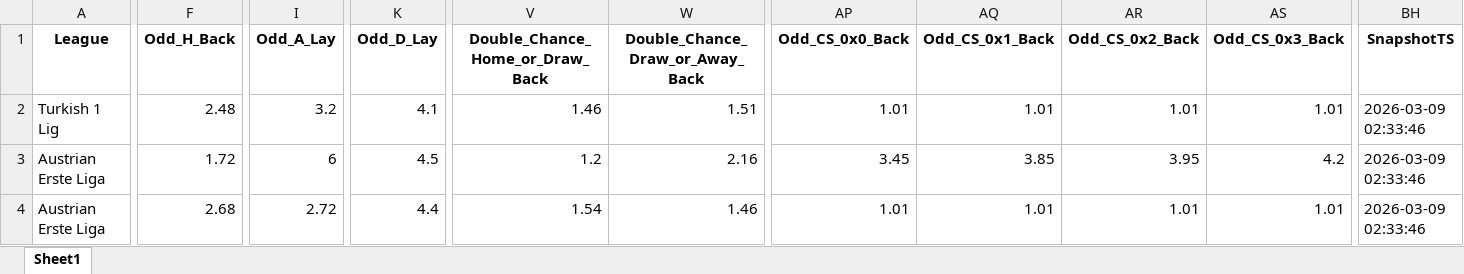
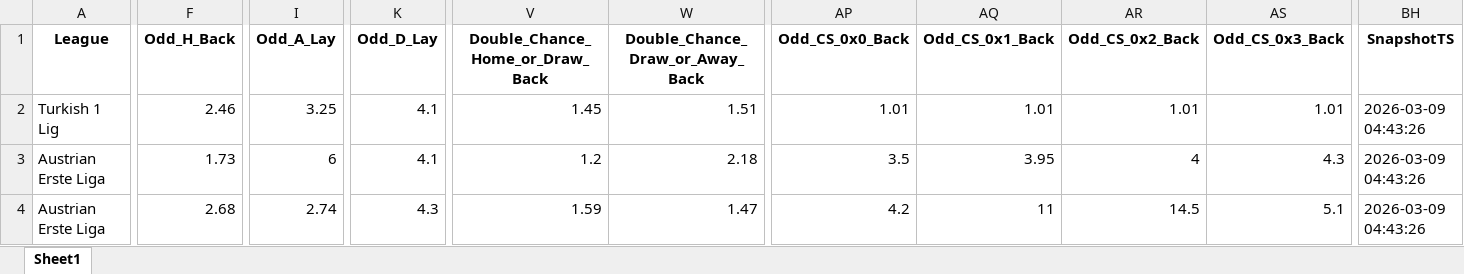
Before and after one commit to mtprado88/jogos_betfair, an Excel workbook: Jogos_do_Dia_Betfair_Back_Lay_2026-03-10.xlsx, sheet Sheet1, drawn as a sheet; only a part is shown, gaps mark what is left out; values as stored, in another font and other column widths than the file's, no borders; the diff covers the shown part only; the diff names each change by its address in the sheet, - before the commit and + after, or states it on an @@ line.

Commit message:
Atualizando o arquivo XLSX

```diff
--- a/Jogos_do_Dia_Betfair_Back_Lay_2026-03-10.xlsx (sheet Sheet1)
+++ b/Jogos_do_Dia_Betfair_Back_Lay_2026-03-10.xlsx (sheet Sheet1)
-F2 (Odd_H_Back): 2.48
+F2 (Odd_H_Back): 2.46
-I2 (Odd_A_Lay): 3.2
+I2 (Odd_A_Lay): 3.25
-V2 (Double_Chance_Home_or_Draw_Back): 1.46
+V2 (Double_Chance_Home_or_Draw_Back): 1.45
-BH2:BH4 (SnapshotTS): 2026-03-09 02:33:46
+BH2:BH4 (SnapshotTS): 2026-03-09 04:43:26
-F3 (Odd_H_Back): 1.72
+F3 (Odd_H_Back): 1.73
-K3 (Odd_D_Lay): 4.5
+K3 (Odd_D_Lay): 4.1
-W3 (Double_Chance_Draw_or_Away_Back): 2.16
+W3 (Double_Chance_Draw_or_Away_Back): 2.18
-AP3 (Odd_CS_0x0_Back): 3.45
+AP3 (Odd_CS_0x0_Back): 3.5
-AQ3 (Odd_CS_0x1_Back): 3.85
+AQ3 (Odd_CS_0x1_Back): 3.95
-AR3 (Odd_CS_0x2_Back): 3.95
+AR3 (Odd_CS_0x2_Back): 4
-AS3 (Odd_CS_0x3_Back): 4.2
+AS3 (Odd_CS_0x3_Back): 4.3
-I4 (Odd_A_Lay): 2.72
+I4 (Odd_A_Lay): 2.74
-K4 (Odd_D_Lay): 4.4
+K4 (Odd_D_Lay): 4.3
-V4 (Double_Chance_Home_or_Draw_Back): 1.54
+V4 (Double_Chance_Home_or_Draw_Back): 1.59
-W4 (Double_Chance_Draw_or_Away_Back): 1.46
+W4 (Double_Chance_Draw_or_Away_Back): 1.47
-AP4 (Odd_CS_0x0_Back): 1.01
+AP4 (Odd_CS_0x0_Back): 4.2
-AQ4 (Odd_CS_0x1_Back): 1.01
+AQ4 (Odd_CS_0x1_Back): 11
-AR4 (Odd_CS_0x2_Back): 1.01
+AR4 (Odd_CS_0x2_Back): 14.5
-AS4 (Odd_CS_0x3_Back): 1.01
+AS4 (Odd_CS_0x3_Back): 5.1
```
Also changed, not shown: 2 added rows, 2 removed rows and 421 edited cells elsewhere in this sheet.
